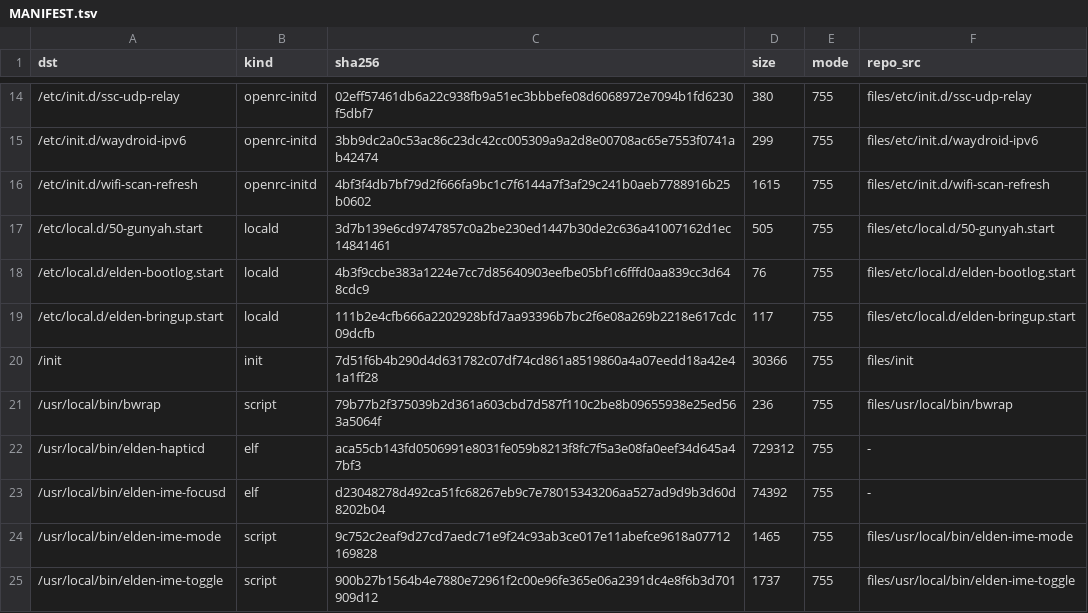
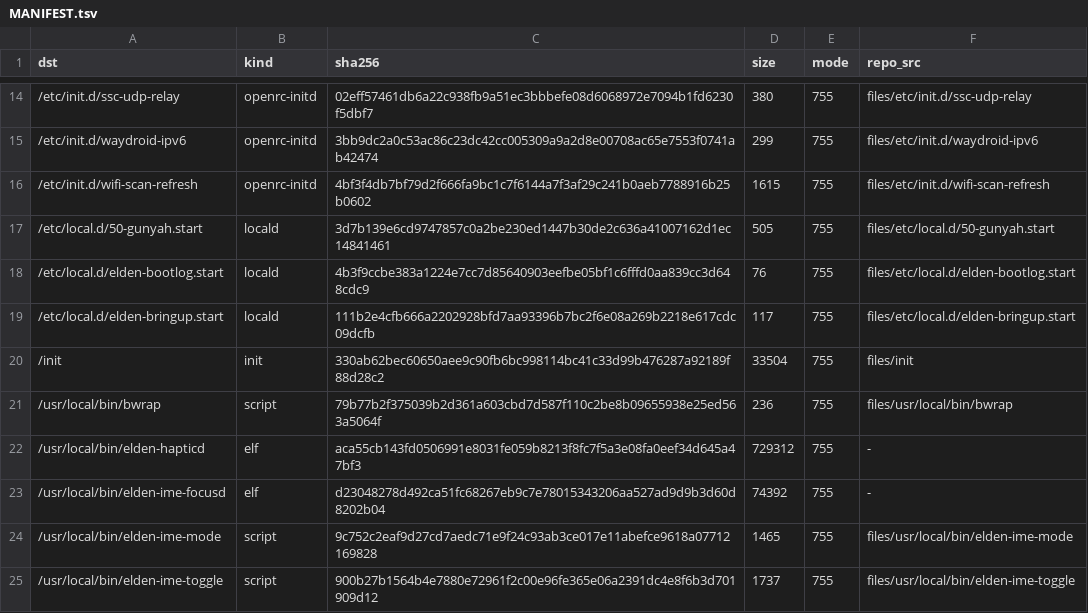
Before and after one commit to xiaquwan1001/lenovo-legion-y700-gen4-tb322fc-elden-linux, a TSV file: packaging/elden-userland/MANIFEST.tsv, drawn as a sheet; only a part is shown, gaps mark what is left out.

```diff
--- a/packaging/elden-userland/MANIFEST.tsv
+++ b/packaging/elden-userland/MANIFEST.tsv
@@ -19,3 +19,3 @@ dst	kind	sha256	size	mode	repo_src
 /etc/local.d/elden-bringup.start	locald	111b2e4cfb666a2202928bfd7aa93396b7bc2f6e08a269b2218e617cdc09dcfb	117	755	files/etc/local.d/elden-bringup.start
-/init	init	7d51f6b4b290d4d631782c07df74cd861a8519860a4a07eedd18a42e41a1ff28	30366	755	files/init
+/init	init	330ab62bec60650aee9c90fb6bc998114bc41c33d99b476287a92189f88d28c2	33504	755	files/init
 /usr/local/bin/bwrap	script	79b77b2f375039b2d361a603cbd7d587f110c2be8b09655938e25ed563a5064f	236	755	files/usr/local/bin/bwrap
```
Also changed, not shown: 7 other files.
